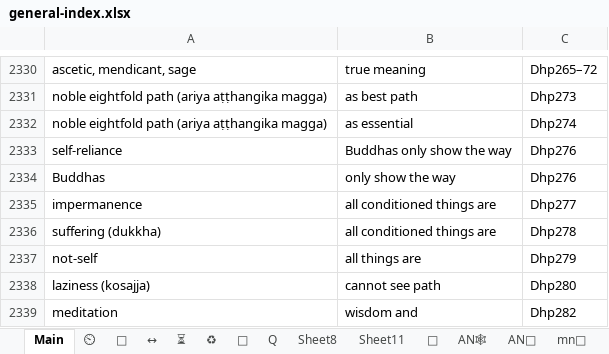
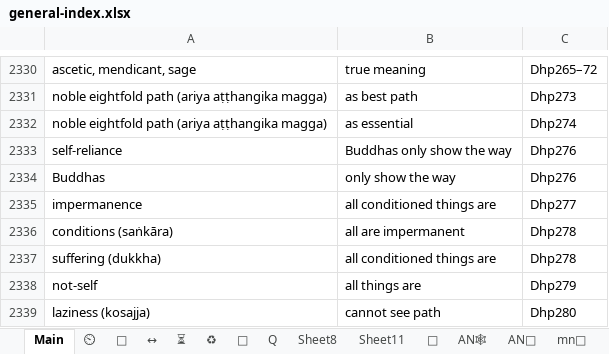
Before and after one commit to thesunshade/CIPS, an Excel workbook: src/data/general-index.xlsx, sheet Main, drawn as a sheet; only a part is shown, gaps mark what is left out; the shorter side is filled out with more unchanged rows; values as stored, in another font and other column widths than the file's, no borders; conditional formats not drawn; the diff names each change by its address in the sheet, - before the commit and + after, or states it on an @@ line.

```diff
--- a/src/data/general-index.xlsx (sheet Main)
+++ b/src/data/general-index.xlsx (sheet Main)
+row 2336: conditions (saṅkāra) | all are impermanent | Dhp278
```
Also changed, not shown: 2 other files.
